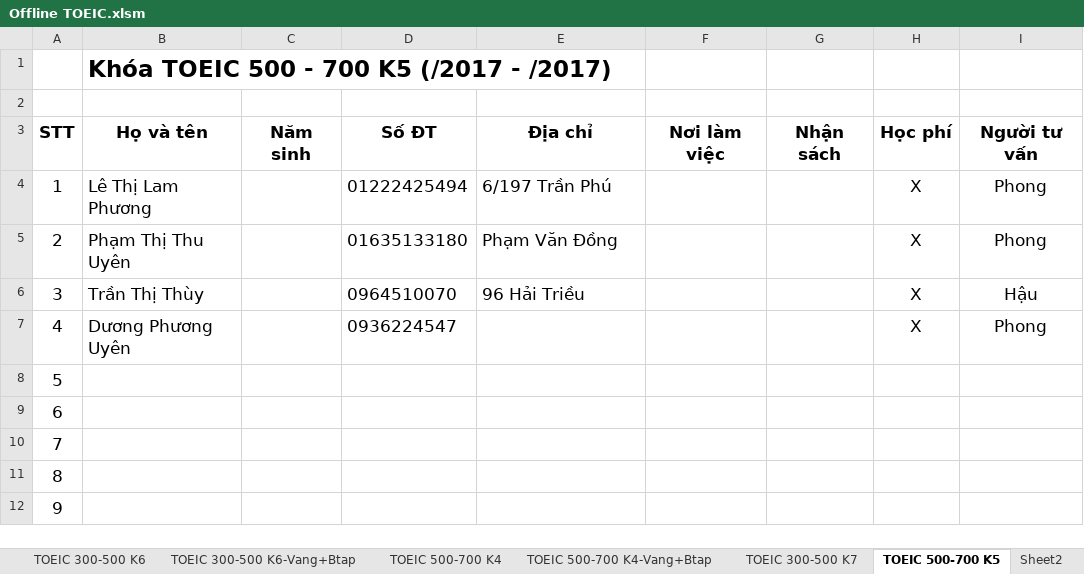
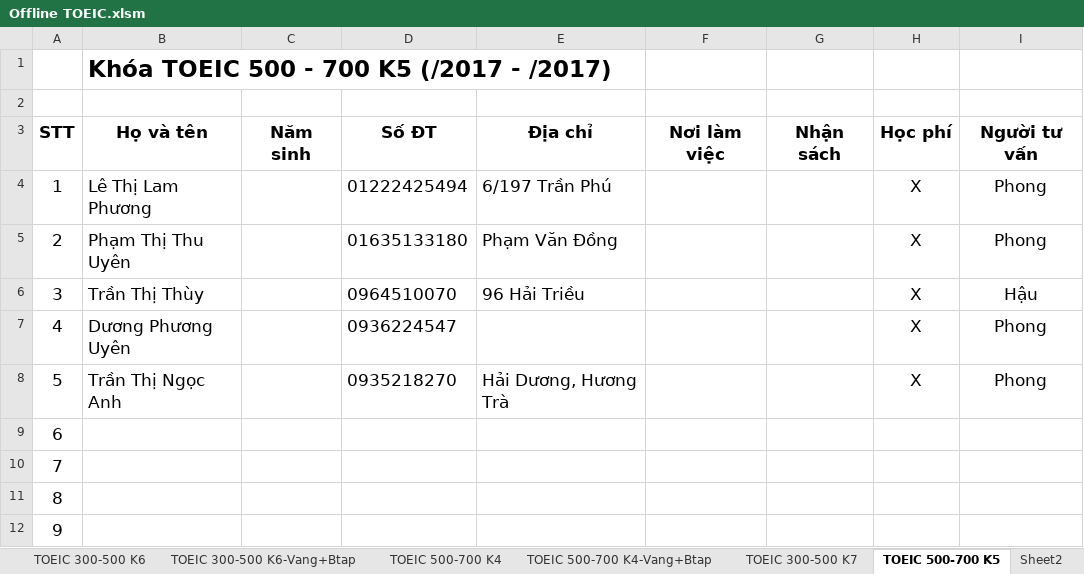
Before and after one commit to dhphong87/Success, an Excel workbook: Danh Sach Lop/Offline TOEIC.xlsm, sheet TOEIC 500-700 K5, drawn as a sheet; only a part is shown; values as stored, in another font and other column widths than the file's, no borders; the diff names each change by its address in the sheet, - before the commit and + after, or states it on an @@ line.

```diff
--- a/Danh Sach Lop/Offline TOEIC.xlsm (sheet TOEIC 500-700 K5)
+++ b/Danh Sach Lop/Offline TOEIC.xlsm (sheet TOEIC 500-700 K5)
-B8: (empty)
+B8: Trần Thị Ngọc Anh
-D8: (empty)
+D8: 0935218270
-E8: (empty)
+E8: Hải Dương, Hương Trà
-H8: (empty)
+H8: X
-I8: (empty)
+I8: Phong
```
Also changed, not shown: sheet TOEIC 300-500 K7, sheet TOEIC 500-700 K3, sheet TB Sinh nhật, sheet TOEIC 500-700 K4.
